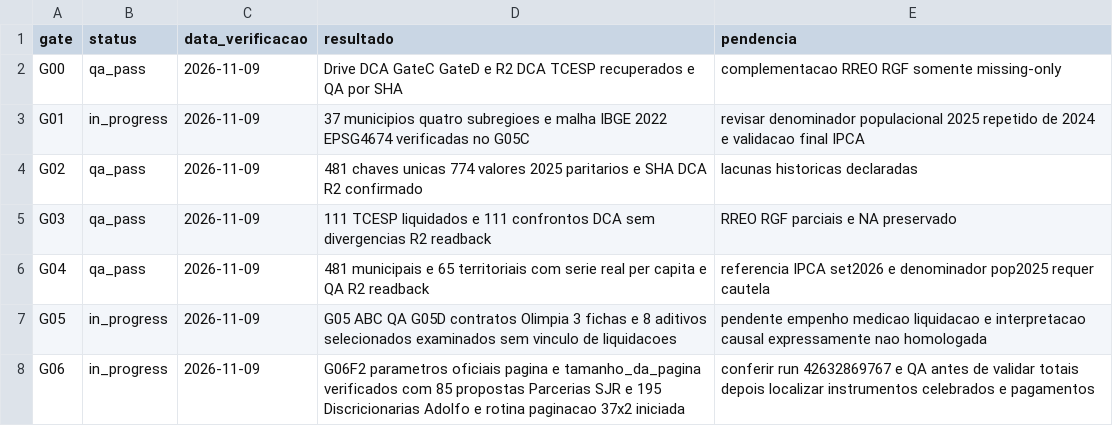
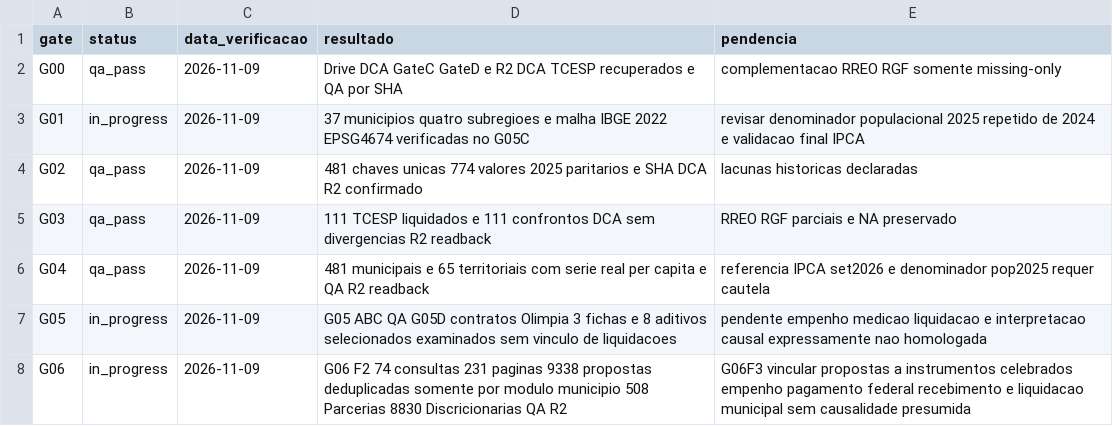
Before and after one commit to hilaliskandar/mapa_do_tesouro, a CSV file: editorial/rmsjrp/STATUS_GATES.csv, drawn as a sheet.

Commit message:
audit(rmsjrp): fechar G06-F2 com 9.338 propostas paginadas e QA R2 (#230)
* docs(rmsjrp): fechar G06F2 com 9338 registros e 231 paginas validadas

* docs(rmsjrp): registrar fechamento G06F2 QA paginacao e ponto F3

* docs(rmsjrp): registrar fechamento G06F2 QA paginacao e ponto F3

* docs(rmsjrp): registrar fechamento G06F2 QA paginacao e ponto F3

* docs(rmsjrp): atualizar gate G06F2 9338 propostas ainda nao executadas

```diff
--- a/editorial/rmsjrp/STATUS_GATES.csv
+++ b/editorial/rmsjrp/STATUS_GATES.csv
@@ -7,2 +7,2 @@ G04;qa_pass;2026-11-09;481 municipais e 65 territoriais com serie real per capit
 G05;in_progress;2026-11-09;G05 ABC QA G05D contratos Olimpia 3 fichas e 8 aditivos selecionados examinados sem vinculo de liquidacoes;pendente empenho medicao liquidacao e interpretacao causal expressamente nao homologada
-G06;in_progress;2026-11-09;G06F2 parametros oficiais pagina e tamanho_da_pagina verificados com 85 propostas Parcerias SJR e 195 Discricionarias Adolfo e rotina paginacao 37x2 iniciada;conferir run 42632869767 e QA antes de validar totais depois localizar instrumentos celebrados e pagamentos
+G06;in_progress;2026-11-09;G06 F2 74 consultas 231 paginas 9338 propostas deduplicadas somente por modulo municipio 508 Parcerias 8830 Discricionarias QA R2;G06F3 vincular propostas a instrumentos celebrados empenho pagamento federal recebimento e liquidacao municipal sem causalidade presumida
```
Also changed, not shown: 4 other files.
